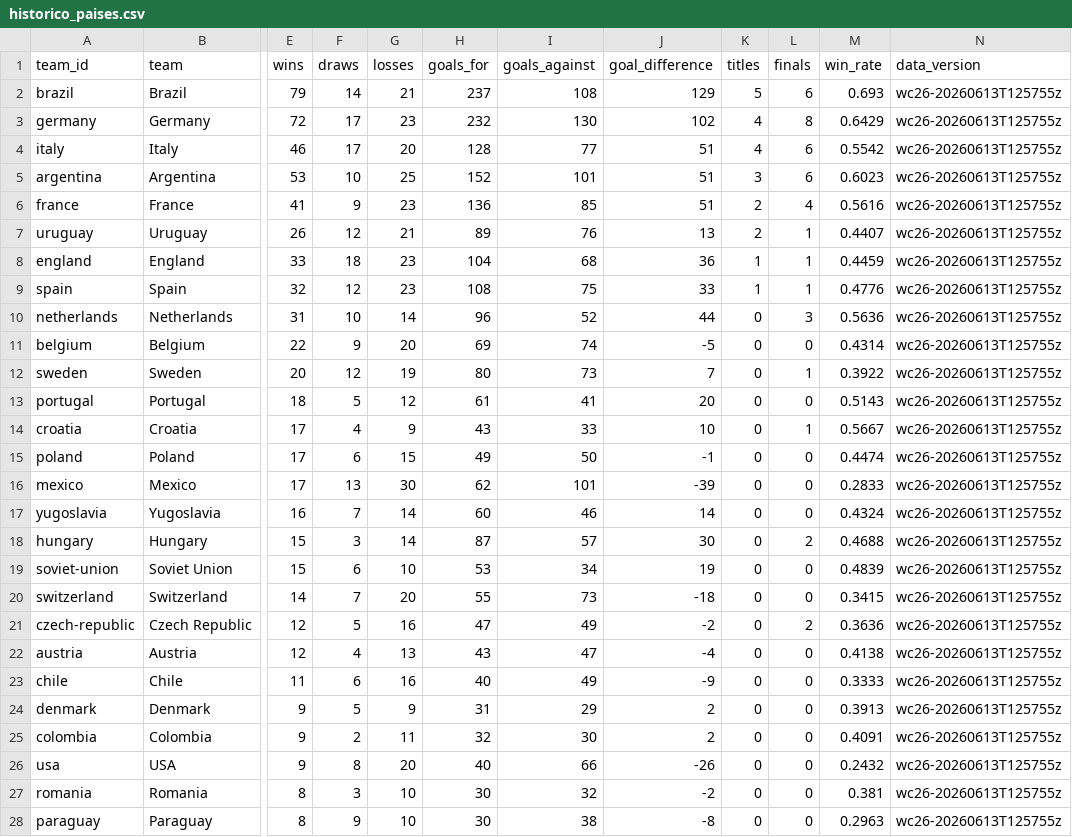
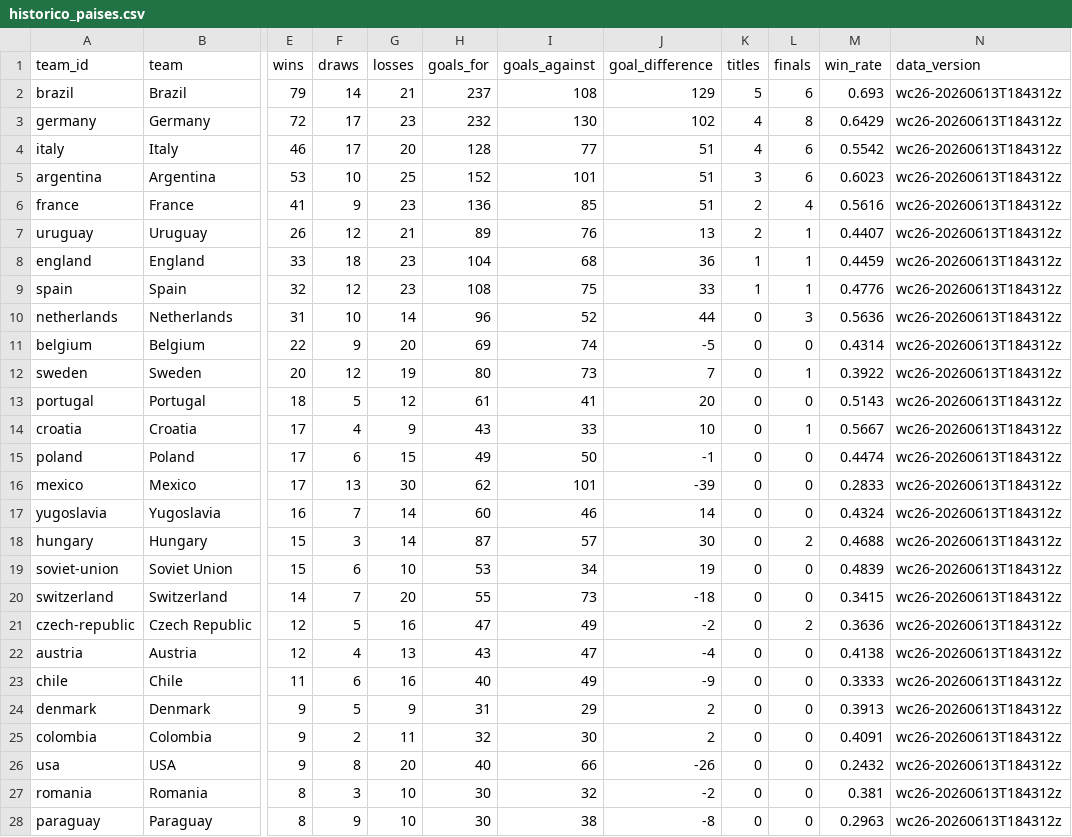
Before and after one commit to diegomezapy/copa_mundial_probabilidades, a CSV file: data/sheets/historico_paises.csv, drawn as a sheet; only a part is shown, gaps mark what is left out; the diff covers the shown part only; the diff names each change by its address in the sheet, - before the commit and + after, or states it on an @@ line.

```diff
--- a/data/sheets/historico_paises.csv
+++ b/data/sheets/historico_paises.csv
-N2:N28 (data_version): wc26-20260613T125755z
+N2:N28 (data_version): wc26-20260613T184312z
```
Also changed, not shown: 125 edited cells elsewhere in this file, data/sheets/equipos.csv, data/sheets/historico_copas.csv, 18 other files.
